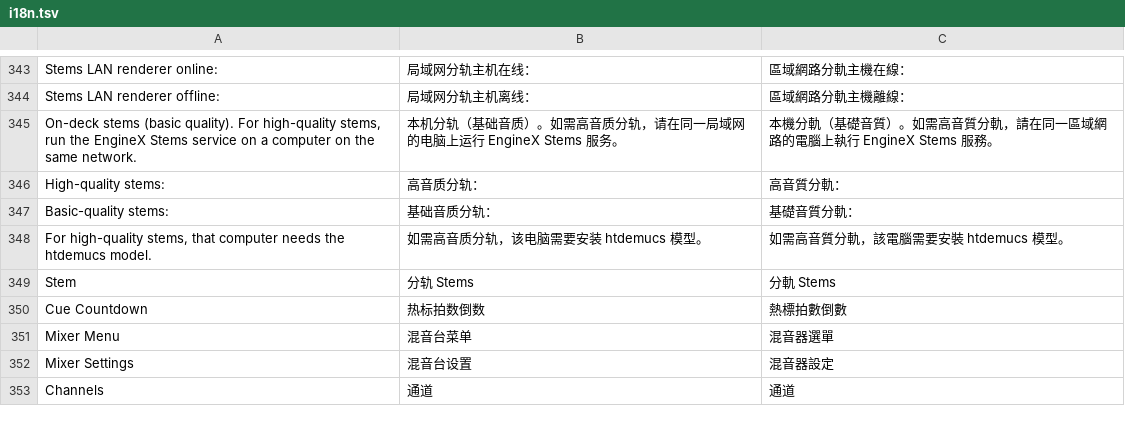
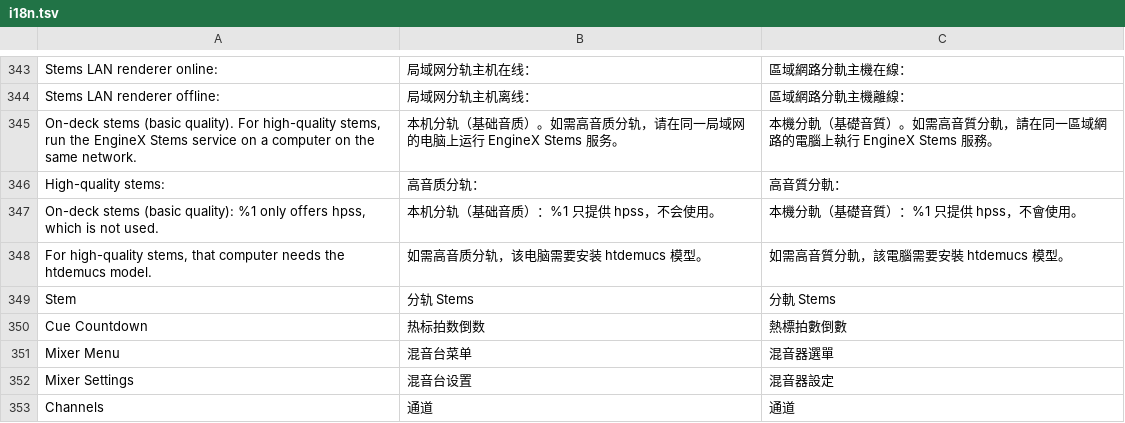
Before and after one commit to Cd1s/EngineX-OS, a TSV file: tools/ui-mod/i18n.tsv, drawn as a sheet; only a part is shown, gaps mark what is left out.

Commit message:
feat(stems,ui): leave the deck only for the neural model (#238)
The deck's own separator scored higher than worker.py's hpss on the same
test set (median SDR 3.28 / 3.34 / 3.49 / 1.51 dB against 2.04 / -0.34 /
0.37 / 1.03 for vocals / bass / drums / melody), yet any relay or LAN
renderer that answered got the track.

stems-processor now asks first: the configured renderer on /healthz/stems (a
directly addressed one on /healthz), the LAN renderer in the health check
discovery already does. Only one that offers htdemucs is sent the session;
one that offers hpss, or does not say, is skipped and the deck separates the
track itself. Nothing is read from Engine before the answer, and the
fallbacks for an unreachable, busy or failing renderer are as before.

The status line follows the same rule and says which one is used:
"On-deck stems (basic quality): <host> only offers hpss, which is not used."
plus the hint about htdemucs. This replaces the "Basic-quality stems:" label
of the previous commit; three languages.

Docs: the 5.3.0.5 notes describe the new order; "about 35 s for a 4-minute
track" now says what it was measured on (a relay server running hpss;
htdemucs has not been timed) in the three READMEs, the site in three
languages and the manual FAQ. Checklist rows 227 (revised), 228 and 229.

Known limit: with an hpss relay and a LAN htdemucs computer at the same time
the job goes to the computer while the status line reports the relay.

```diff
--- a/tools/ui-mod/i18n.tsv
+++ b/tools/ui-mod/i18n.tsv
@@ -346,3 +346,3 @@ On-deck stems (basic quality). For high-quality stems, run the EngineX Stems ser
 High-quality stems:	高音质分轨：	高音質分軌：
-Basic-quality stems:	基础音质分轨：	基礎音質分軌：
+On-deck stems (basic quality): %1 only offers hpss, which is not used.	本机分轨（基础音质）：%1 只提供 hpss，不会使用。	本機分軌（基礎音質）：%1 只提供 hpss，不會使用。
 For high-quality stems, that computer needs the htdemucs model.	如需高音质分轨，该电脑需要安装 htdemucs 模型。	如需高音質分軌，該電腦需要安裝 htdemucs 模型。
```
Also changed, not shown: 14 other files.
